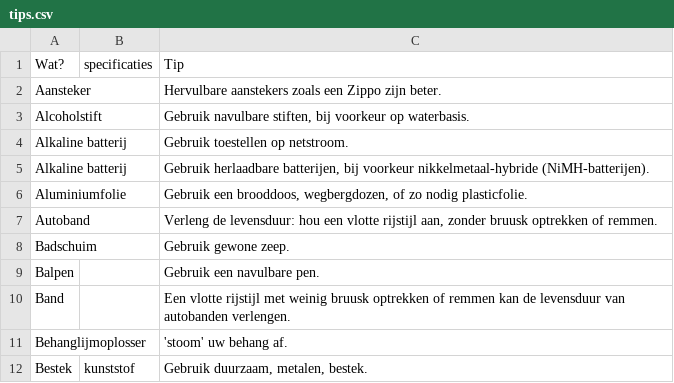
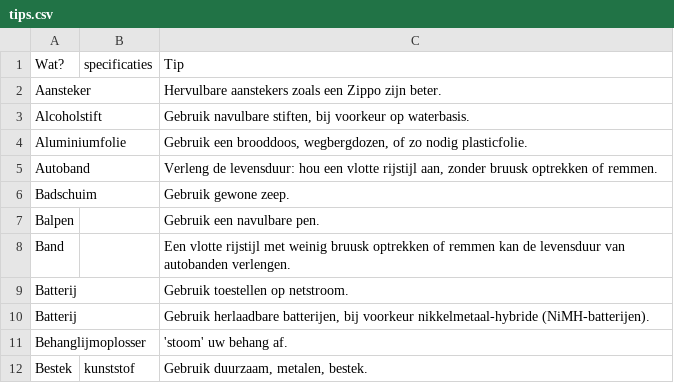
Before and after one commit to hapytex/afvalalfabet, a CSV file: data/tips.csv, drawn as a sheet; only a part is shown.

```diff
--- a/data/tips.csv
+++ b/data/tips.csv
@@ -3,4 +3,2 @@ Aansteker,,Hervulbare aanstekers zoals een Zippo zijn beter.
 Alcoholstift,,"Gebruik navulbare stiften, bij voorkeur op waterbasis."
-Alkaline batterij,,Gebruik toestellen op netstroom.
-Alkaline batterij,,"Gebruik herlaadbare batterijen, bij voorkeur nikkelmetaal-hybride (NiMH-batterijen)."
 Aluminiumfolie,,"Gebruik een brooddoos, wegbergdozen, of zo nodig plasticfolie."
@@ -10,2 +8,4 @@ Balpen,,Gebruik een navulbare pen.
 Band,,Een vlotte rijstijl met weinig bruusk optrekken of remmen kan de levensduur van autobanden verlengen.
+Batterij,,Gebruik toestellen op netstroom.
+Batterij,,"Gebruik herlaadbare batterijen, bij voorkeur nikkelmetaal-hybride (NiMH-batterijen)."
 Behanglijmoplosser,,'stoom' uw behang af.
```
Also changed, not shown: data/data.csv, data/synonyms.csv.
